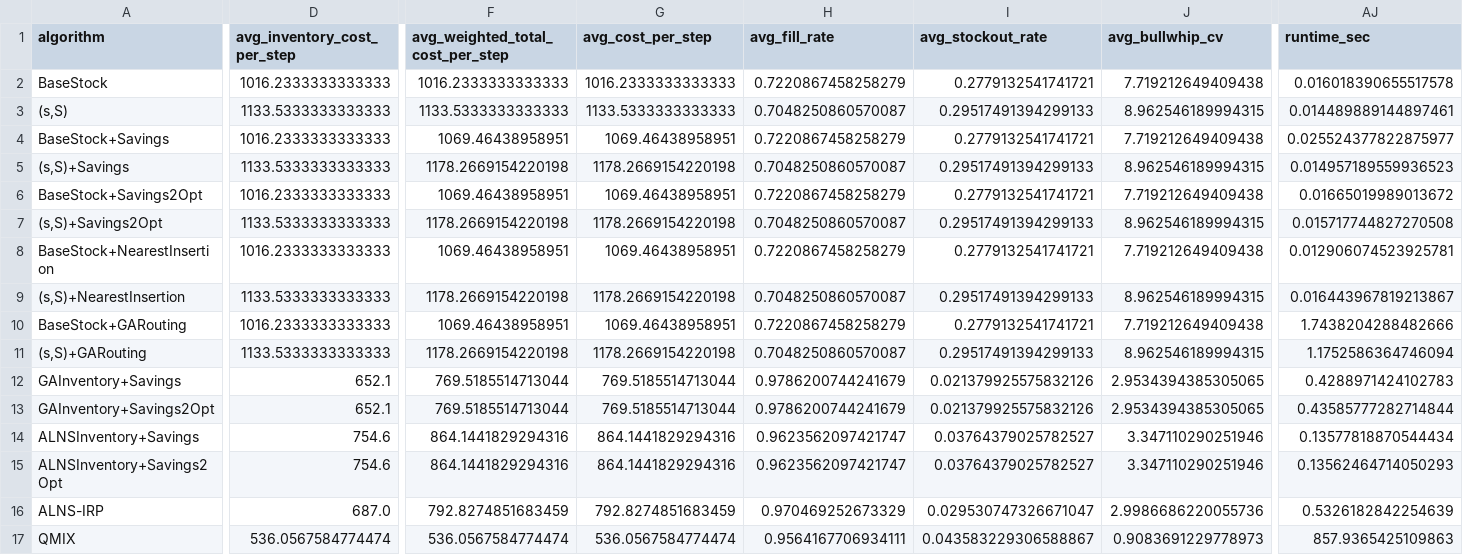
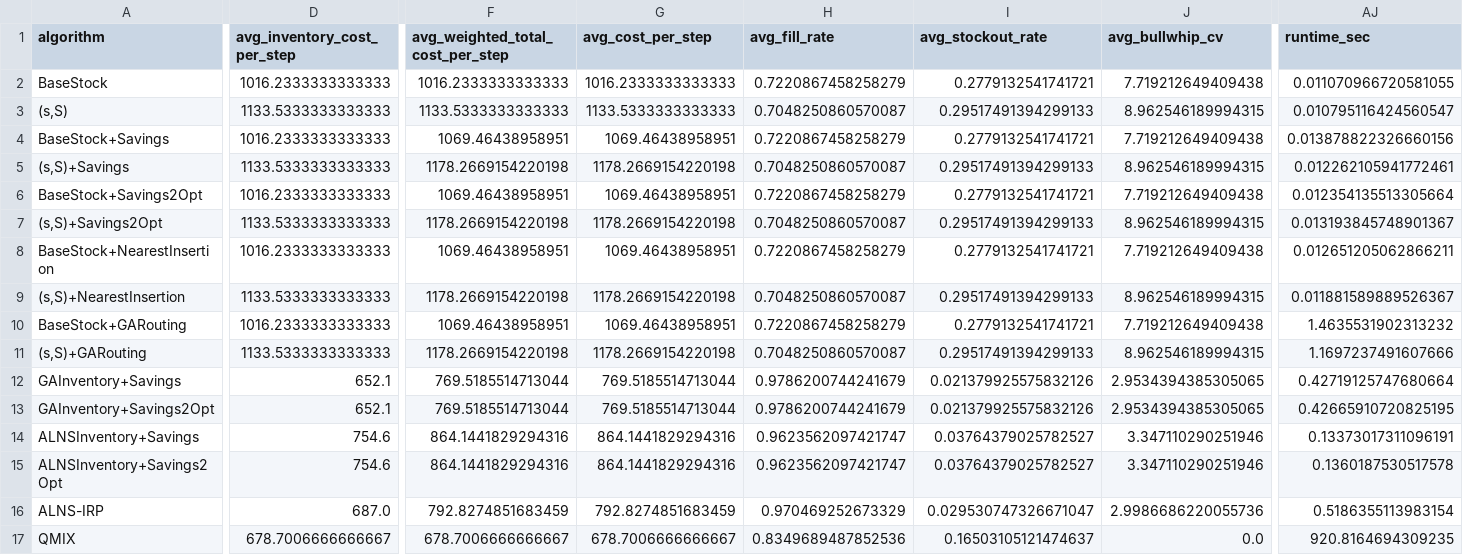
Before and after one commit to tttsssyyyttt/MASC, a CSV file: results/conv_pure_3layers_ep1000_int20_seed1_summary.csv, drawn as a sheet; only a part is shown, gaps mark what is left out; the diff covers the shown part only; the diff names each change by its address in the sheet, - before the commit and + after, or states it on an @@ line.

```diff
--- a/results/conv_pure_3layers_ep1000_int20_seed1_summary.csv
+++ b/results/conv_pure_3layers_ep1000_int20_seed1_summary.csv
-AJ2 (runtime_sec): 0.016018390655517578
+AJ2 (runtime_sec): 0.011070966720581055
-AJ3 (runtime_sec): 0.014489889144897461
+AJ3 (runtime_sec): 0.010795116424560547
-AJ4 (runtime_sec): 0.025524377822875977
+AJ4 (runtime_sec): 0.013878822326660156
-AJ5 (runtime_sec): 0.014957189559936523
+AJ5 (runtime_sec): 0.012262105941772461
-AJ6 (runtime_sec): 0.01665019989013672
+AJ6 (runtime_sec): 0.012354135513305664
-AJ7 (runtime_sec): 0.015717744827270508
+AJ7 (runtime_sec): 0.013193845748901367
-AJ8 (runtime_sec): 0.012906074523925781
+AJ8 (runtime_sec): 0.012651205062866211
-AJ9 (runtime_sec): 0.016443967819213867
+AJ9 (runtime_sec): 0.011881589889526367
-AJ10 (runtime_sec): 1.7438204288482666
+AJ10 (runtime_sec): 1.4635531902313232
-AJ11 (runtime_sec): 1.1752586364746094
+AJ11 (runtime_sec): 1.1697237491607666
-AJ12 (runtime_sec): 0.4288971424102783
+AJ12 (runtime_sec): 0.42719125747680664
-AJ13 (runtime_sec): 0.43585777282714844
+AJ13 (runtime_sec): 0.42665910720825195
-AJ14 (runtime_sec): 0.13577818870544434
+AJ14 (runtime_sec): 0.13373017311096191
-AJ15 (runtime_sec): 0.13562464714050293
+AJ15 (runtime_sec): 0.1360187530517578
-AJ16 (runtime_sec): 0.5326182842254639
+AJ16 (runtime_sec): 0.5186355113983154
-D17 (avg_inventory_cost_per_step): 536.0567584774474
+D17 (avg_inventory_cost_per_step): 678.7006666666667
-F17 (avg_weighted_total_cost_per_step): 536.0567584774474
+F17 (avg_weighted_total_cost_per_step): 678.7006666666667
-G17 (avg_cost_per_step): 536.0567584774474
+G17 (avg_cost_per_step): 678.7006666666667
-H17 (avg_fill_rate): 0.9564167706934111
+H17 (avg_fill_rate): 0.8349689487852536
-I17 (avg_stockout_rate): 0.043583229306588867
+I17 (avg_stockout_rate): 0.16503105121474637
-J17 (avg_bullwhip_cv): 0.9083691229778973
+J17 (avg_bullwhip_cv): 0.0
-AJ17 (runtime_sec): 857.9365425109863
+AJ17 (runtime_sec): 920.8164694309235
```
Also changed, not shown: 76 edited cells elsewhere in this file, results/conv_pure_3layers_ep1000_int20_seed1_rl_eval_action_log.csv, results/conv_pure_3layers_ep1000_int20_seed1_rl_eval_log.csv, 7 other files.
